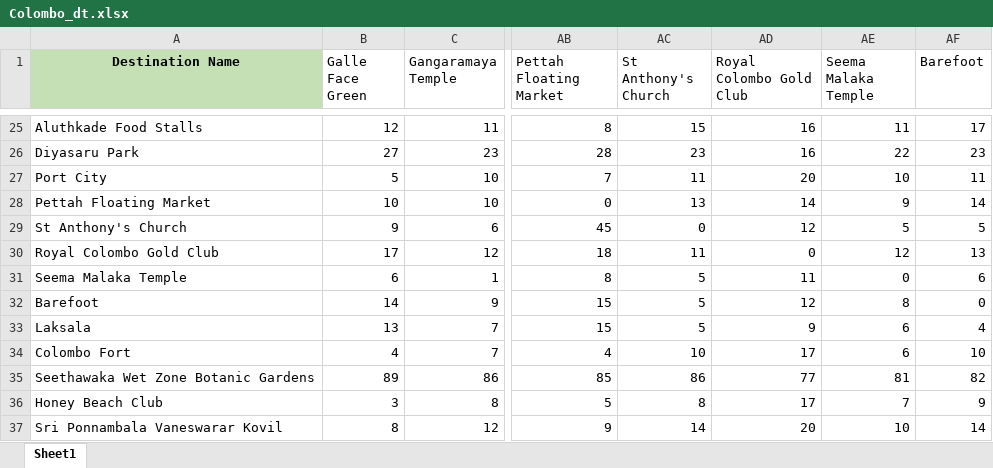
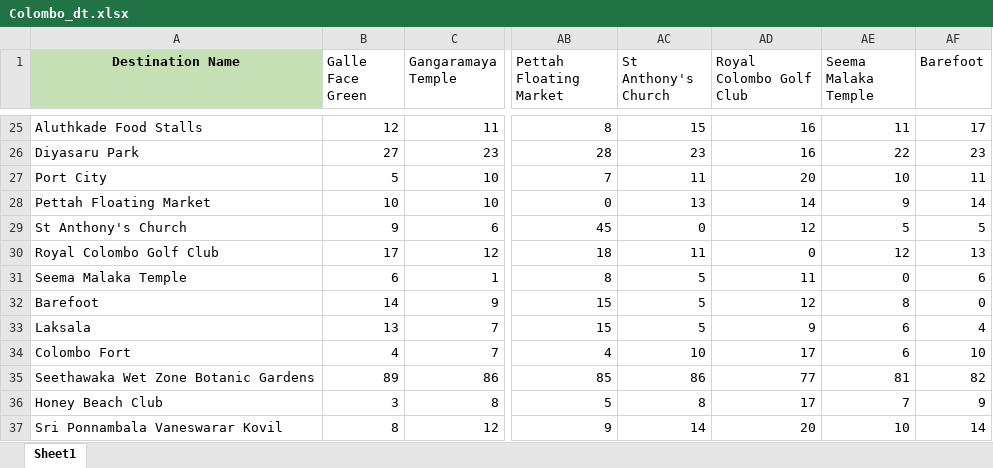
Before and after one commit to SanithSamaraweera2002/Trek_Seeker_Web_Application_ML, an Excel workbook: app/data/Colombo_dt.xlsx, sheet Sheet1, drawn as a sheet; only a part is shown, gaps mark what is left out; values as stored, in another font and other column widths than the file's, no borders; the diff names each change by its address in the sheet, - before the commit and + after, or states it on an @@ line.

```diff
--- a/app/data/Colombo_dt.xlsx (sheet Sheet1)
+++ b/app/data/Colombo_dt.xlsx (sheet Sheet1)
-AD1: Royal Colombo Gold Club
+AD1: Royal Colombo Golf Club
-A30 (Destination Name): Royal Colombo Gold Club
+A30 (Destination Name): Royal Colombo Golf Club
```
Also changed, not shown: app/data/destinations_data.xlsx, 5 other files.
